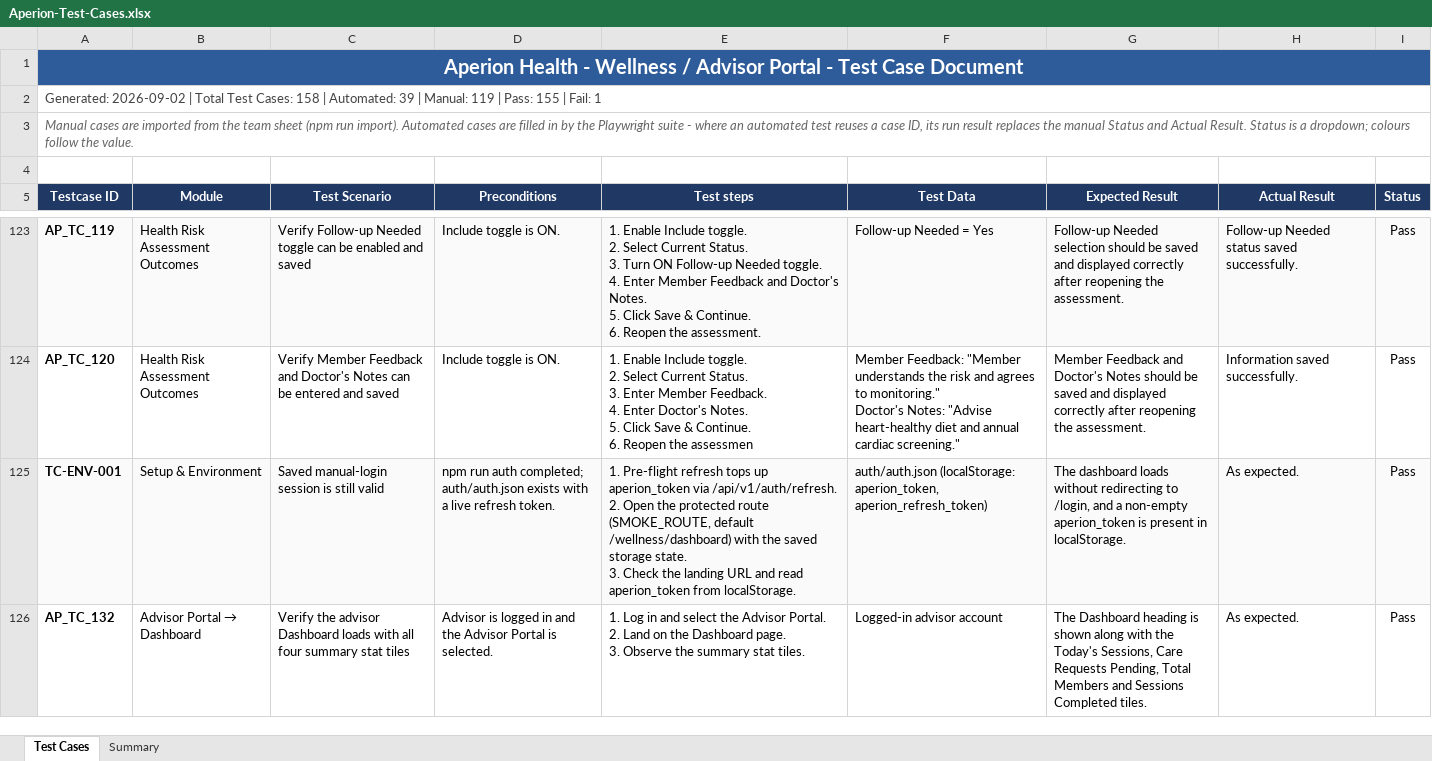
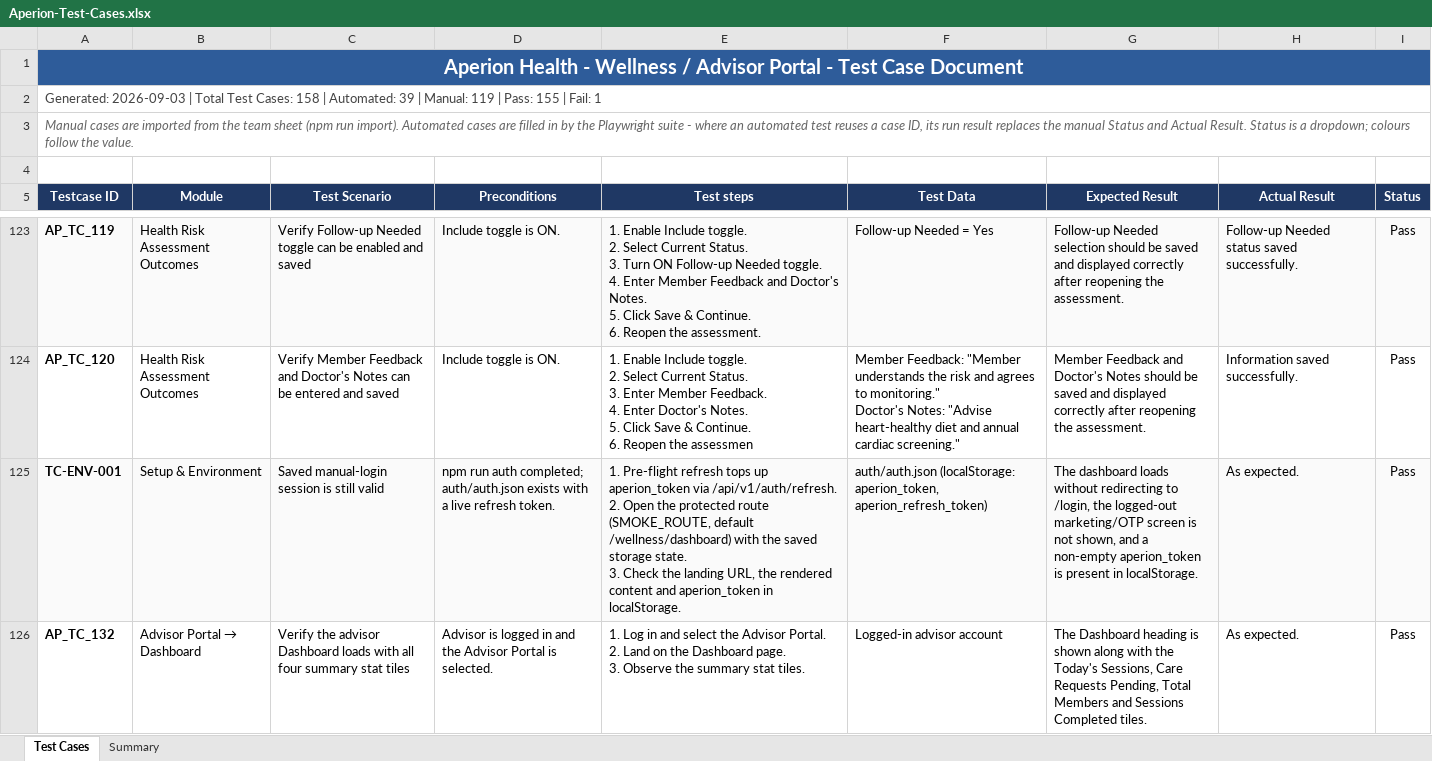
Before and after one commit to parthasarathi90256-gif/Advisor-Test-cases-, an Excel workbook: reports/Aperion-Test-Cases.xlsx, sheet Test Cases, drawn as a sheet; only a part is shown, gaps mark what is left out; values as stored, in another font and other column widths than the file's, no borders; conditional formats not drawn; the diff names each change by its address in the sheet, - before the commit and + after, or states it on an @@ line.

```diff
--- a/reports/Aperion-Test-Cases.xlsx (sheet Test Cases)
+++ b/reports/Aperion-Test-Cases.xlsx (sheet Test Cases)
-A2 (Testcase ID): Generated: 2026-09-02 | Total…
+A2 (Testcase ID): Generated: 2026-09-03 | Total…
-E125 (Test steps): …the landing URL and read aperion_token from localStorage.
+E125 (Test steps): …the landing URL, the rendered content and aperion_token in localStorage.
-G125 (Expected Result): …to /login, and a…
+G125 (Expected Result): …to /login, the logged-out marketing/OTP screen is not shown, and a…
```
